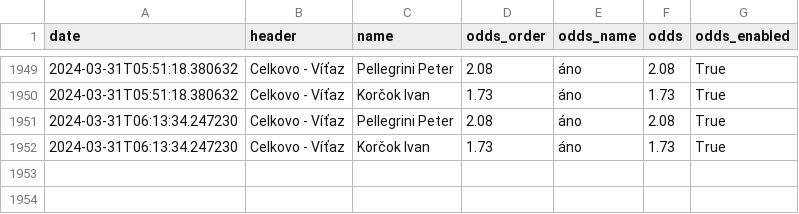
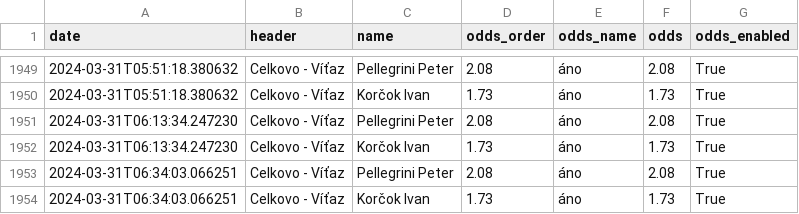
Before and after one commit to michalskop/nike.sk, a CSV file: v0/data/43804672.csv, drawn as a sheet; only a part is shown, gaps mark what is left out; the diff names each change by its address in the sheet, - before the commit and + after, or states it on an @@ line.

```diff
--- a/v0/data/43804672.csv
+++ b/v0/data/43804672.csv
+row 1953: 2024-03-31T06:34:03.066251 | Celkovo - Víťaz | Pellegrini Peter | 2.08 | áno | 2.08 | True
+row 1954: 2024-03-31T06:34:03.066251 | Celkovo - Víťaz | Korčok Ivan | 1.73 | áno | 1.73 | True
```
